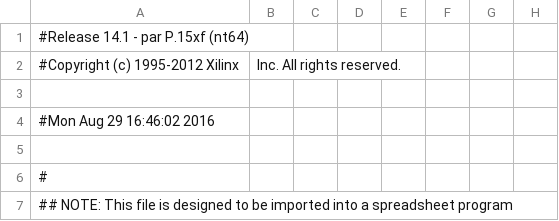
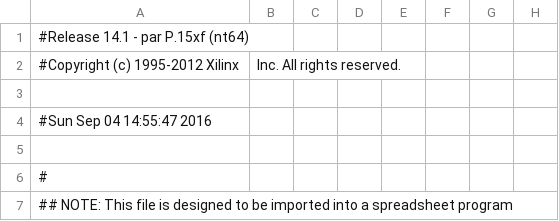
Before and after one commit to glgauthier/MQP, a CSV file: MT9V034_test/mt9v034_top_pad.csv, drawn as a sheet; only a part is shown; the diff names each change by its address in the sheet, - before the commit and + after, or states it on an @@ line.

```diff
--- a/MT9V034_test/mt9v034_top_pad.csv
+++ b/MT9V034_test/mt9v034_top_pad.csv
-A4: #Mon Aug 29 16:46:02 2016
+A4: #Sun Sep 04 14:55:47 2016
```
Also changed, not shown: 48 other files.
